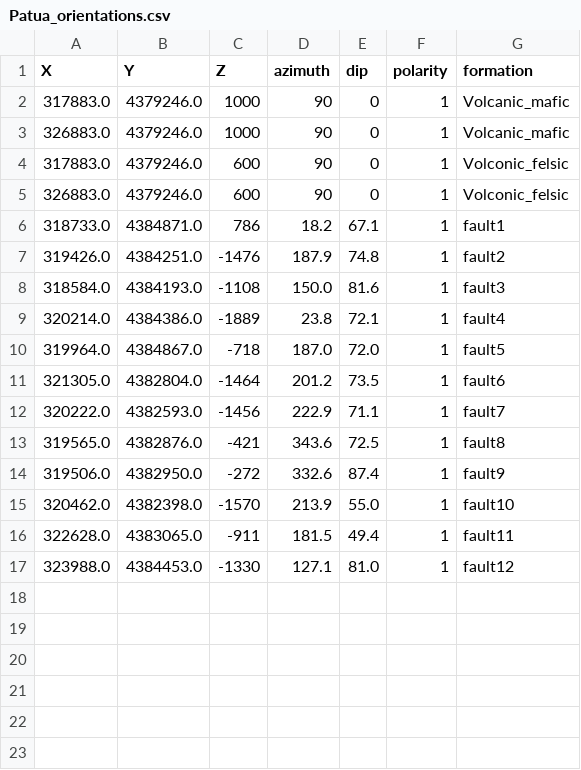
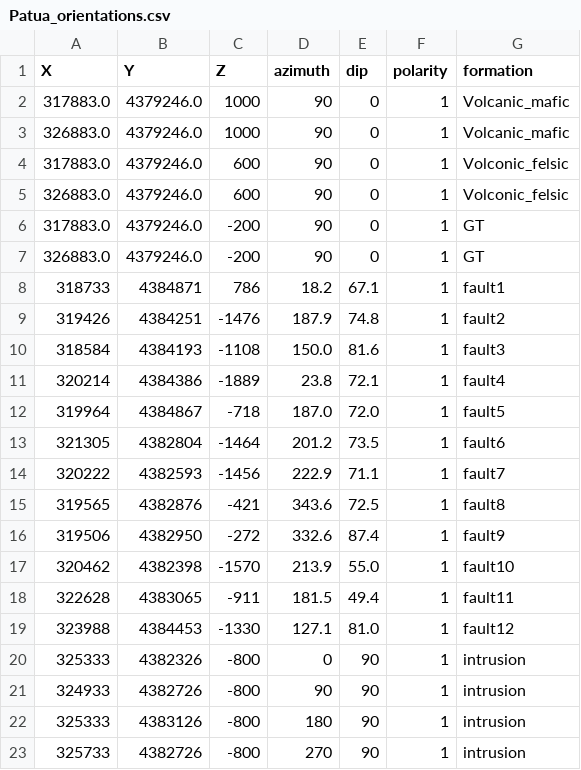
Before and after one commit to GeorgeLiang3/Patua, a CSV file: Data/Patua_orientations.csv, drawn as a sheet.

Commit message:
add intrusion

```diff
--- a/Data/Patua_orientations.csv
+++ b/Data/Patua_orientations.csv
@@ -5,13 +5,19 @@ X,Y,Z,azimuth,dip,polarity,formation
 326883.0,4379246.0,600,90,0,1,Volconic_felsic
-318733.0,4384871.0,786,18.2,67.1,1,fault1
-319426.0,4384251.0,-1476,187.9,74.8,1,fault2
-318584.0,4384193.0,-1108,150.0,81.6,1,fault3
-320214.0,4384386.0,-1889,23.8,72.1,1,fault4
-319964.0,4384867.0,-718,187.0,72.0,1,fault5
-321305.0,4382804.0,-1464,201.2,73.5,1,fault6
-320222.0,4382593.0,-1456,222.9,71.1,1,fault7
-319565.0,4382876.0,-421,343.6,72.5,1,fault8
-319506.0,4382950.0,-272,332.6,87.4,1,fault9
-320462.0,4382398.0,-1570,213.9,55.0,1,fault10
-322628.0,4383065.0,-911,181.5,49.4,1,fault11
-323988.0,4384453.0,-1330,127.1,81.0,1,fault12
+317883.0,4379246.0,-200,90,0,1,GT
+326883.0,4379246.0,-200,90,0,1,GT
+318733,4384871,786,18.2,67.1,1,fault1
+319426,4384251,-1476,187.9,74.8,1,fault2
+318584,4384193,-1108,150.0,81.6,1,fault3
+320214,4384386,-1889,23.8,72.1,1,fault4
+319964,4384867,-718,187.0,72.0,1,fault5
+321305,4382804,-1464,201.2,73.5,1,fault6
+320222,4382593,-1456,222.9,71.1,1,fault7
+319565,4382876,-421,343.6,72.5,1,fault8
+319506,4382950,-272,332.6,87.4,1,fault9
+320462,4382398,-1570,213.9,55.0,1,fault10
+322628,4383065,-911,181.5,49.4,1,fault11
+323988,4384453,-1330,127.1,81.0,1,fault12
+325333,4382326,-800,0,90,1,intrusion
+324933,4382726,-800,90,90,1,intrusion
+325333,4383126,-800,180,90,1,intrusion
+325733,4382726,-800,270,90,1,intrusion
```
Also changed, not shown: Data/Patua_surface_points.csv, 2 other files.
